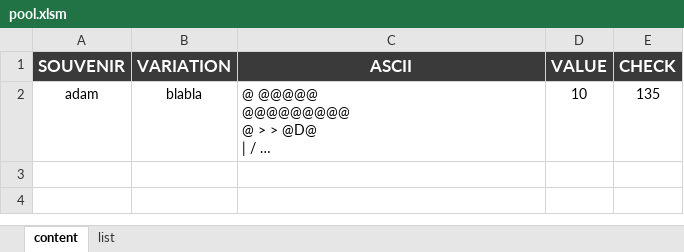
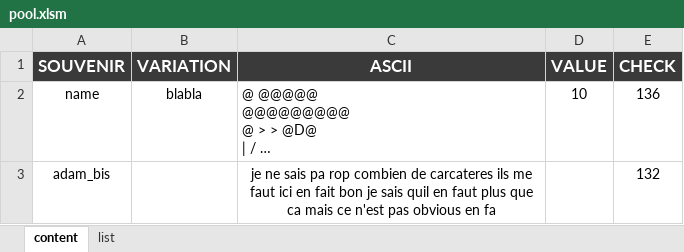
Before and after one commit to emm-aube/ludobio_003, an Excel workbook: ludobio-003/text/pool.xlsm, sheet content, drawn as a sheet; long unchanged cells end in …; values as stored, in another font and other column widths than the file's, no borders; charts and pictures and conditional formats not drawn; the diff names each change by its address in the sheet, - before the commit and + after, or states it on an @@ line.

Commit message:
Diary Update + minor modifs
Started working with excel (exported to JSON).
Will help a bit the production of this project.
Temporary solution still but for this scope it's not an issue.
I think I finally found what I want to do for success/failure (cf diary)

```diff
--- a/ludobio-003/text/pool.xlsm (sheet content)
+++ b/ludobio-003/text/pool.xlsm (sheet content)
-A2 (SOUVENIR): adam
+A2 (SOUVENIR): name
-E2 (CHECK): 135
+E2 (CHECK): 136
+row 3: adam_bis |  | je ne sais pa rop combien de carcateres ils me faut ici en fait bon je sais quil en faut plus que ca mais ce n'est pas obvious en fa |  | 132
```
Also changed, not shown: 7 other files.
